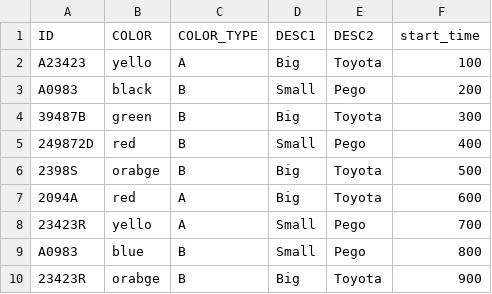
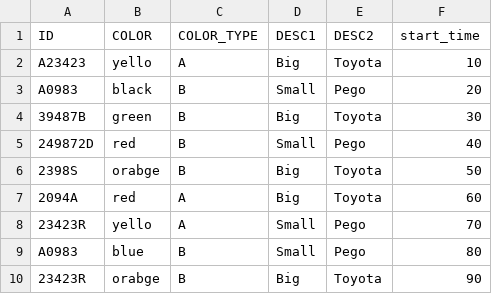
Before and after one commit to zvi-man/AIUtils, a CSV file: GUIs/st_video_info_viewer/drive_through_raanana.csv, drawn as a sheet.

Commit message:
video changes twice and then stops

```diff
--- a/GUIs/st_video_info_viewer/drive_through_raanana.csv
+++ b/GUIs/st_video_info_viewer/drive_through_raanana.csv
@@ -1,10 +1,10 @@
 ID,COLOR,COLOR_TYPE,DESC1,DESC2,start_time
-A23423,yello,A,Big,Toyota,100
-A0983,black,B,Small,Pego,200
-39487B,green,B,Big,Toyota,300
-249872D,red,B,Small,Pego,400
-2398S,orabge,B,Big,Toyota,500
-2094A,red,A,Big,Toyota,600
-23423R,yello,A,Small,Pego,700
-A0983,blue,B,Small,Pego,800
-23423R,orabge,B,Big,Toyota,900
+A23423,yello,A,Big,Toyota,10
+A0983,black,B,Small,Pego,20
+39487B,green,B,Big,Toyota,30
+249872D,red,B,Small,Pego,40
+2398S,orabge,B,Big,Toyota,50
+2094A,red,A,Big,Toyota,60
+23423R,yello,A,Small,Pego,70
+A0983,blue,B,Small,Pego,80
+23423R,orabge,B,Big,Toyota,90
```
Also changed, not shown: 1 other file.
